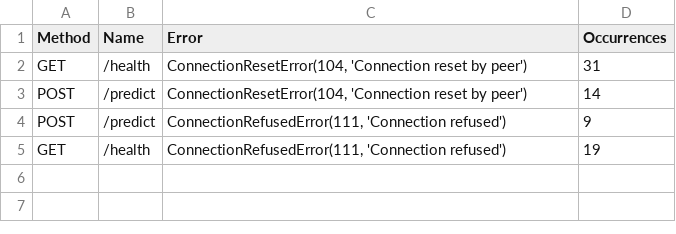
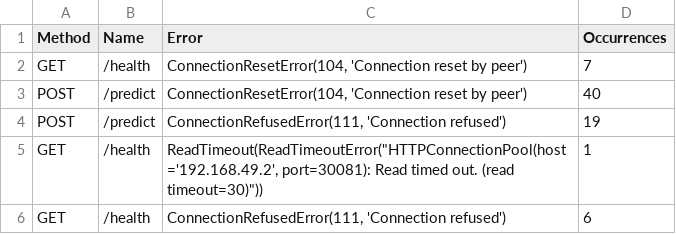
Before and after one commit to ItsAbhinavM/ML-Scaler, a CSV file: load-test/results_k8s_50_failures.csv, drawn as a sheet.

```diff
--- a/load-test/results_k8s_50_failures.csv
+++ b/load-test/results_k8s_50_failures.csv
@@ -1,5 +1,6 @@
 Method,Name,Error,Occurrences
-GET,/health,"ConnectionResetError(104, 'Connection reset by peer')",31
-POST,/predict,"ConnectionResetError(104, 'Connection reset by peer')",14
-POST,/predict,"ConnectionRefusedError(111, 'Connection refused')",9
-GET,/health,"ConnectionRefusedError(111, 'Connection refused')",19
+GET,/health,"ConnectionResetError(104, 'Connection reset by peer')",7
+POST,/predict,"ConnectionResetError(104, 'Connection reset by peer')",40
+POST,/predict,"ConnectionRefusedError(111, 'Connection refused')",19
+GET,/health,"ReadTimeout(ReadTimeoutError(""HTTPConnectionPool(host='192.168.49.2', port=30081): Read timed out. (read timeout=30)""))",1
+GET,/health,"ConnectionRefusedError(111, 'Connection refused')",6
```
Also changed, not shown: load-test/results_baseline_200_stats.csv, load-test/results_baseline_500_stats.csv, 39 other files.
